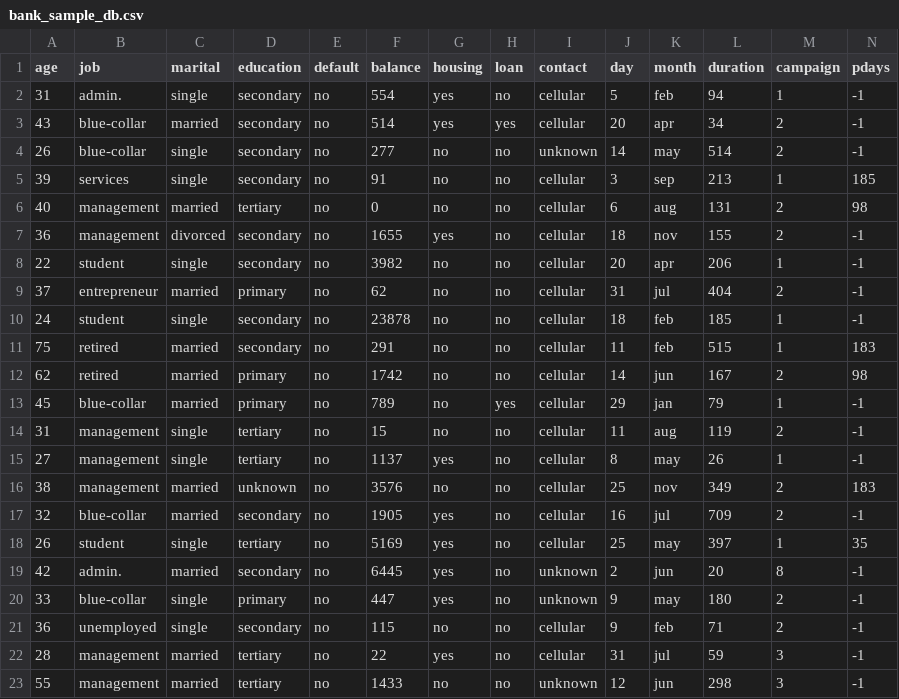
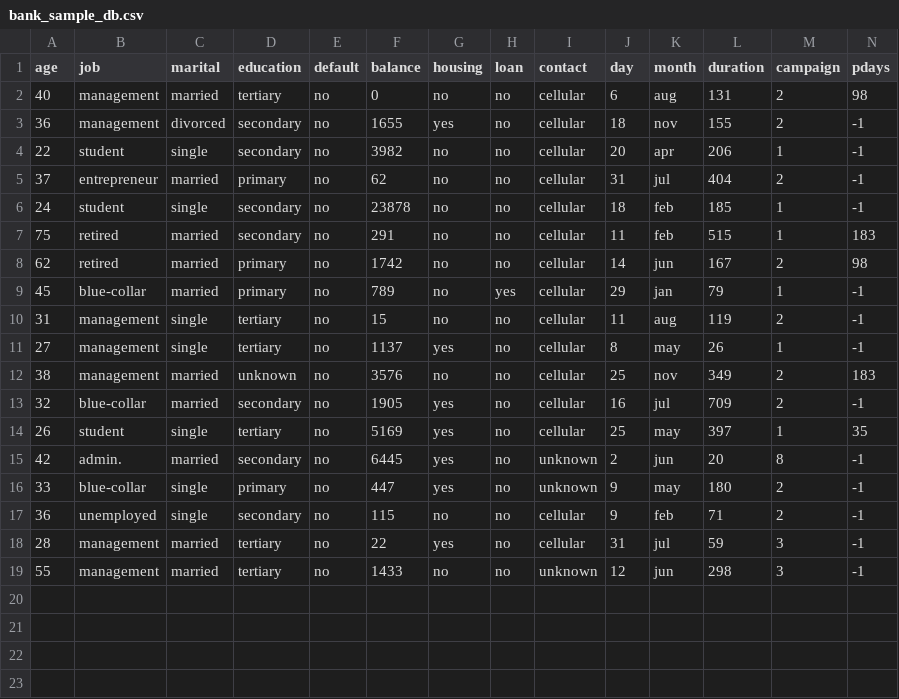
Before and after one commit to urfie/DataAnalytics, a CSV file: bank_sample_db.csv, drawn as a sheet; only a part is shown; rows hold the shown columns only; the diff names each change by its address in the sheet, - before the commit and + after, or states it on an @@ line.

Commit message:
Update bank_sample_db.csv

```diff
--- a/bank_sample_db.csv
+++ b/bank_sample_db.csv
-row 2: 31 | admin. | single | secondary | no | 554 | yes | no | cellular | 5 | feb | 94 | 1 | -1
-row 3: 43 | blue-collar | married | secondary | no | 514 | yes | yes | cellular | 20 | apr | 34 | 2 | -1
-row 4: 26 | blue-collar | single | secondary | no | 277 | no | no | unknown | 14 | may | 514 | 2 | -1
-row 5: 39 | services | single | secondary | no | 91 | no | no | cellular | 3 | sep | 213 | 1 | 185
```
